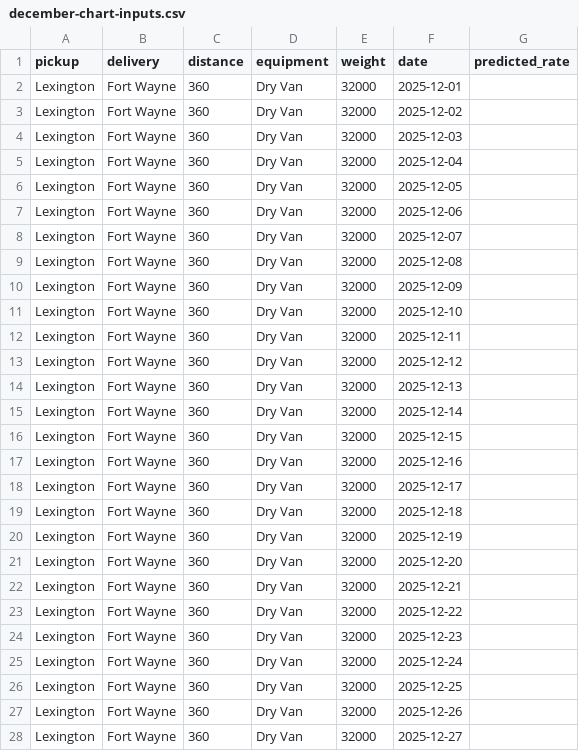
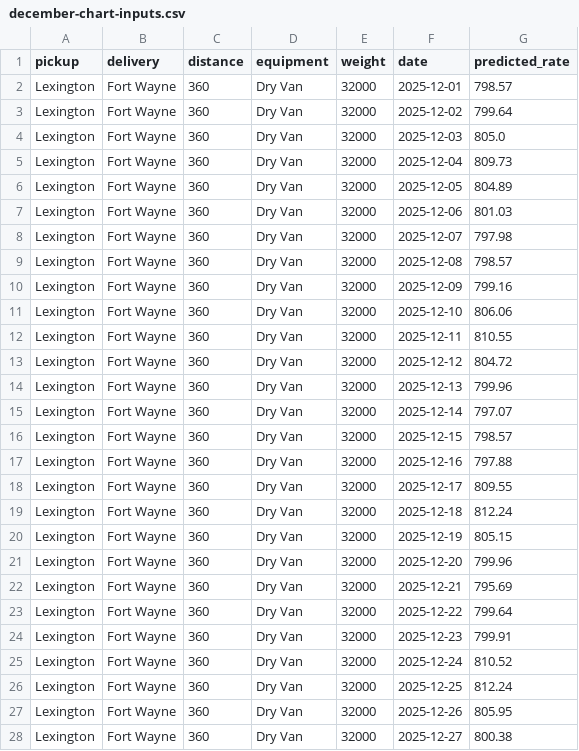
Before and after one commit to ahmmedusammaa/Spotter-Lab-Assessment-, a CSV file: data/december-chart-inputs.csv, drawn as a sheet; only a part is shown; the diff covers the shown part only.

```diff
--- a/data/december-chart-inputs.csv
+++ b/data/december-chart-inputs.csv
@@ -1,28 +1,28 @@
 pickup,delivery,distance,equipment,weight,date,predicted_rate
-Lexington,Fort Wayne,360,Dry Van,32000,2025-12-01,
-Lexington,Fort Wayne,360,Dry Van,32000,2025-12-02,
-Lexington,Fort Wayne,360,Dry Van,32000,2025-12-03,
-Lexington,Fort Wayne,360,Dry Van,32000,2025-12-04,
-Lexington,Fort Wayne,360,Dry Van,32000,2025-12-05,
-Lexington,Fort Wayne,360,Dry Van,32000,2025-12-06,
-Lexington,Fort Wayne,360,Dry Van,32000,2025-12-07,
-Lexington,Fort Wayne,360,Dry Van,32000,2025-12-08,
-Lexington,Fort Wayne,360,Dry Van,32000,2025-12-09,
-Lexington,Fort Wayne,360,Dry Van,32000,2025-12-10,
-Lexington,Fort Wayne,360,Dry Van,32000,2025-12-11,
-Lexington,Fort Wayne,360,Dry Van,32000,2025-12-12,
-Lexington,Fort Wayne,360,Dry Van,32000,2025-12-13,
-Lexington,Fort Wayne,360,Dry Van,32000,2025-12-14,
-Lexington,Fort Wayne,360,Dry Van,32000,2025-12-15,
-Lexington,Fort Wayne,360,Dry Van,32000,2025-12-16,
-Lexington,Fort Wayne,360,Dry Van,32000,2025-12-17,
-Lexington,Fort Wayne,360,Dry Van,32000,2025-12-18,
-Lexington,Fort Wayne,360,Dry Van,32000,2025-12-19,
-Lexington,Fort Wayne,360,Dry Van,32000,2025-12-20,
-Lexington,Fort Wayne,360,Dry Van,32000,2025-12-21,
-Lexington,Fort Wayne,360,Dry Van,32000,2025-12-22,
-Lexington,Fort Wayne,360,Dry Van,32000,2025-12-23,
-Lexington,Fort Wayne,360,Dry Van,32000,2025-12-24,
-Lexington,Fort Wayne,360,Dry Van,32000,2025-12-25,
-Lexington,Fort Wayne,360,Dry Van,32000,2025-12-26,
-Lexington,Fort Wayne,360,Dry Van,32000,2025-12-27,
+Lexington,Fort Wayne,360,Dry Van,32000,2025-12-01,798.57
+Lexington,Fort Wayne,360,Dry Van,32000,2025-12-02,799.64
+Lexington,Fort Wayne,360,Dry Van,32000,2025-12-03,805.0
+Lexington,Fort Wayne,360,Dry Van,32000,2025-12-04,809.73
+Lexington,Fort Wayne,360,Dry Van,32000,2025-12-05,804.89
+Lexington,Fort Wayne,360,Dry Van,32000,2025-12-06,801.03
+Lexington,Fort Wayne,360,Dry Van,32000,2025-12-07,797.98
+Lexington,Fort Wayne,360,Dry Van,32000,2025-12-08,798.57
+Lexington,Fort Wayne,360,Dry Van,32000,2025-12-09,799.16
+Lexington,Fort Wayne,360,Dry Van,32000,2025-12-10,806.06
+Lexington,Fort Wayne,360,Dry Van,32000,2025-12-11,810.55
+Lexington,Fort Wayne,360,Dry Van,32000,2025-12-12,804.72
+Lexington,Fort Wayne,360,Dry Van,32000,2025-12-13,799.96
+Lexington,Fort Wayne,360,Dry Van,32000,2025-12-14,797.07
+Lexington,Fort Wayne,360,Dry Van,32000,2025-12-15,798.57
+Lexington,Fort Wayne,360,Dry Van,32000,2025-12-16,797.88
+Lexington,Fort Wayne,360,Dry Van,32000,2025-12-17,809.55
+Lexington,Fort Wayne,360,Dry Van,32000,2025-12-18,812.24
+Lexington,Fort Wayne,360,Dry Van,32000,2025-12-19,805.15
+Lexington,Fort Wayne,360,Dry Van,32000,2025-12-20,799.96
+Lexington,Fort Wayne,360,Dry Van,32000,2025-12-21,795.69
+Lexington,Fort Wayne,360,Dry Van,32000,2025-12-22,799.64
+Lexington,Fort Wayne,360,Dry Van,32000,2025-12-23,799.91
+Lexington,Fort Wayne,360,Dry Van,32000,2025-12-24,810.52
+Lexington,Fort Wayne,360,Dry Van,32000,2025-12-25,812.24
+Lexington,Fort Wayne,360,Dry Van,32000,2025-12-26,805.95
+Lexington,Fort Wayne,360,Dry Van,32000,2025-12-27,800.38
```
Also changed, not shown: 4 edited cells elsewhere in this file, 9 other files.
